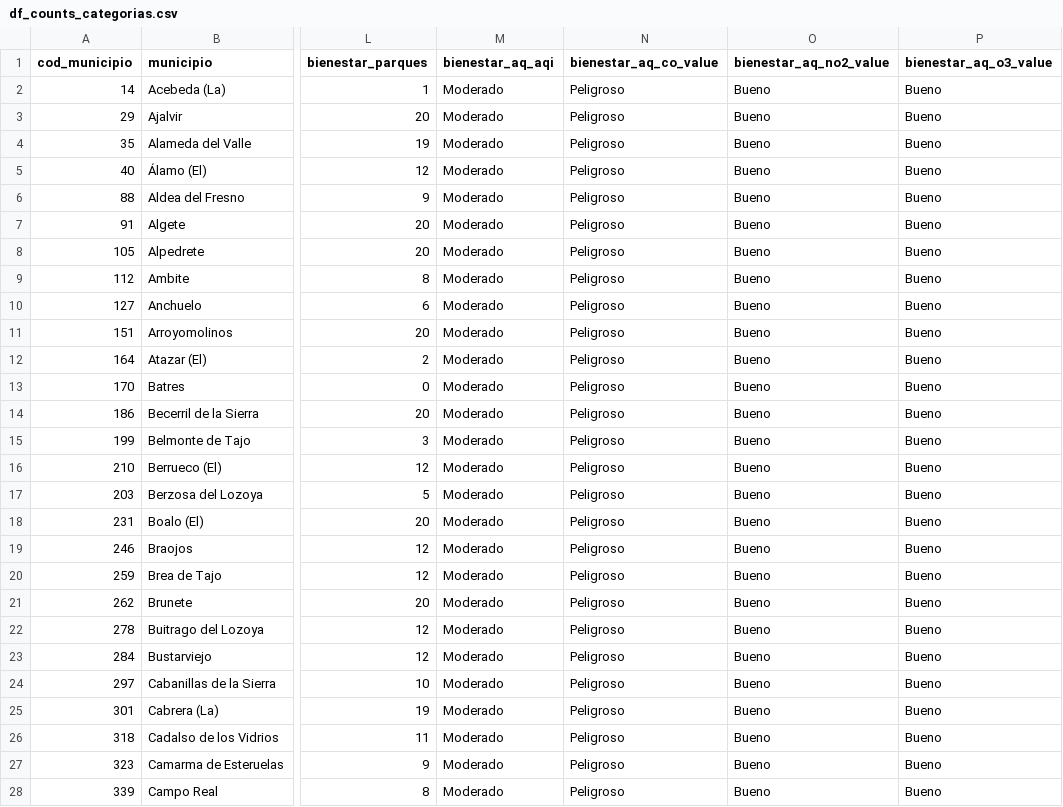
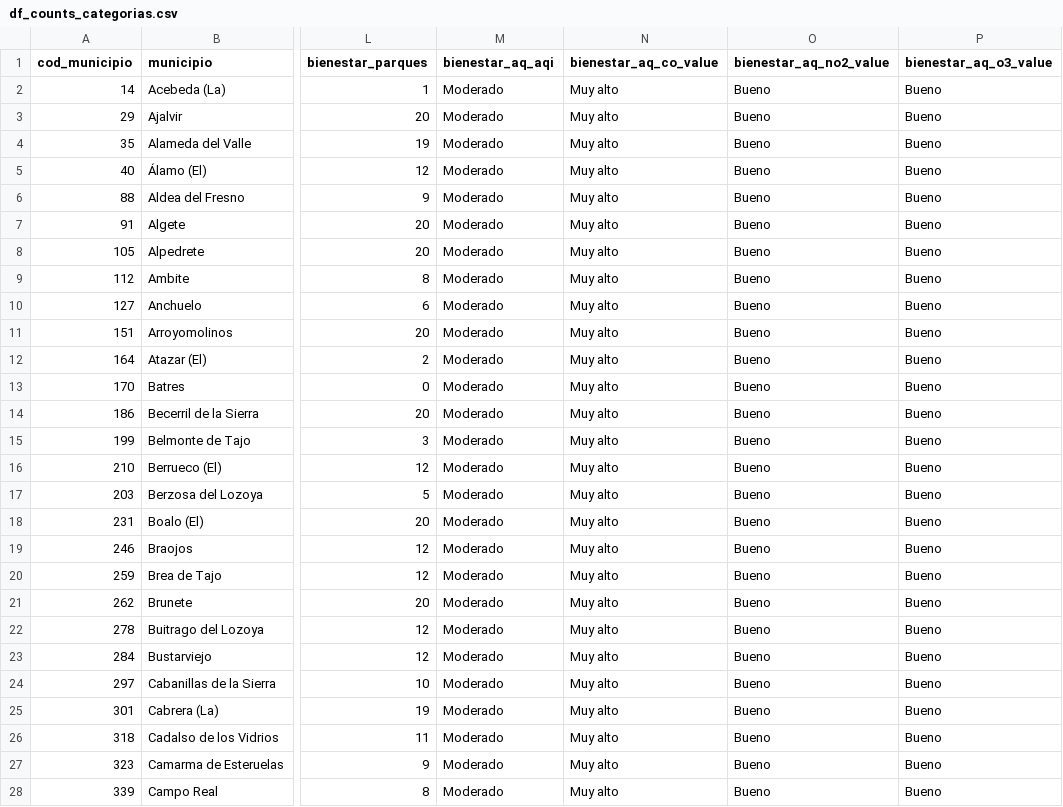
Before and after one commit to SYJUN107/Datathon-LODCORE-Madrid-2025, a CSV file: website_data/df_counts_categorias.csv, drawn as a sheet; only a part is shown, gaps mark what is left out; the diff covers the shown part only; the diff names each change by its address in the sheet, - before the commit and + after, or states it on an @@ line.

```diff
--- a/website_data/df_counts_categorias.csv
+++ b/website_data/df_counts_categorias.csv
-N2:N28 (bienestar_aq_co_value): Peligroso
+N2:N28 (bienestar_aq_co_value): Muy alto
```
Also changed, not shown: 128 edited cells elsewhere in this file, dataset/processed_data/df_indices_final.csv, website_data/df_indices_categorias.csv, 4 other files.
